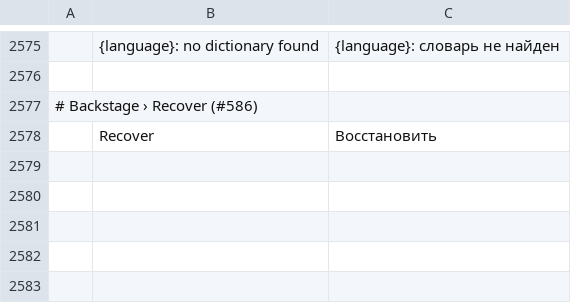
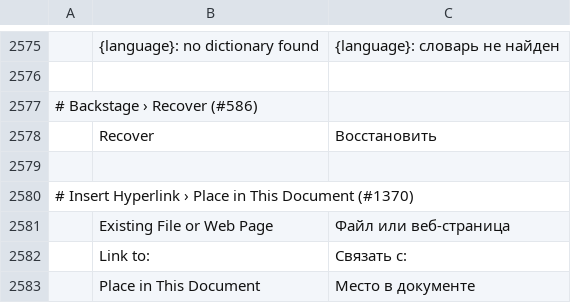
Before and after one commit to Silvertree2010/wordcraft, a TSV file: crates/ui-egui/src/i18n/ru.tsv, drawn as a sheet; only a part is shown, gaps mark what is left out; the diff names each change by its address in the sheet, - before the commit and + after, or states it on an @@ line.

```diff
--- a/crates/ui-egui/src/i18n/ru.tsv
+++ b/crates/ui-egui/src/i18n/ru.tsv
+row 2579: (empty)
+row 2580: # Insert Hyperlink › Place in This Document (#1370)
+row 2581:  | Existing File or Web Page | Файл или веб-страница
+row 2582:  | Link to: | Связать с:
+row 2583:  | Place in This Document | Место в документе
```
Also changed, not shown: crates/ui-egui/src/i18n/bg.tsv, crates/ui-egui/src/i18n/ja.tsv, 16 other files.
